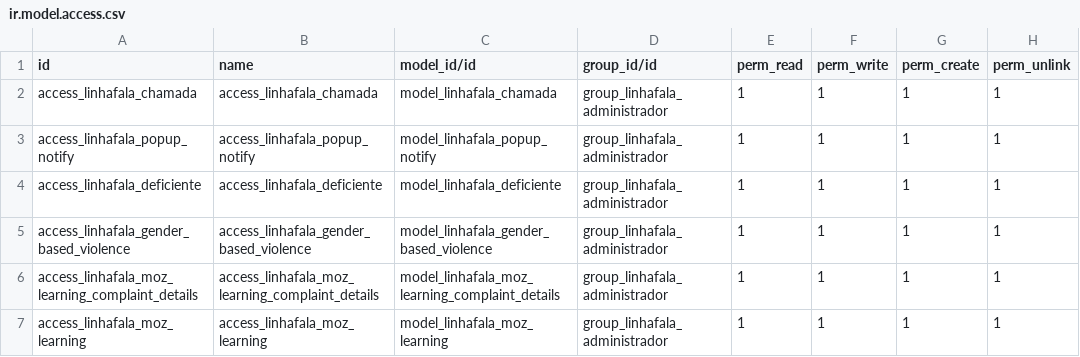
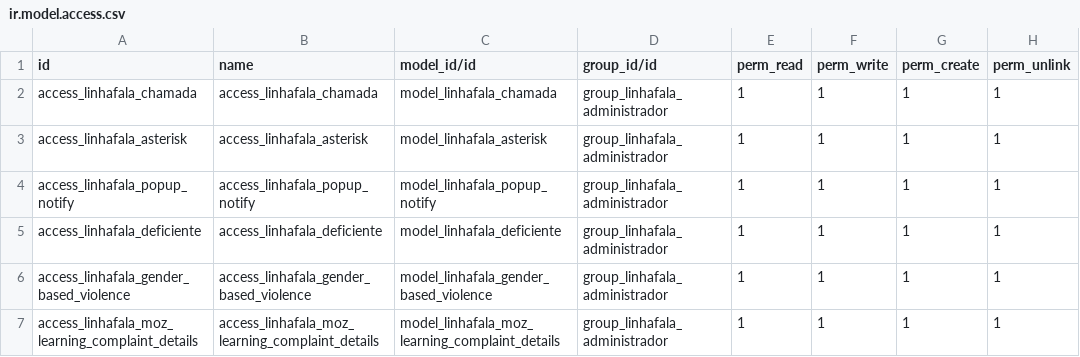
Before and after one commit to roboboinc/linhafala_odoo, a CSV file: security/ir.model.access.csv, drawn as a sheet; only a part is shown; the shorter side is filled out with more unchanged rows.

```diff
--- a/security/ir.model.access.csv
+++ b/security/ir.model.access.csv
@@ -2,2 +2,3 @@ id,name,model_id/id,group_id/id,perm_read,perm_write,perm_create,perm_unlink
 access_linhafala_chamada,access_linhafala_chamada,model_linhafala_chamada,group_linhafala_administrador,1,1,1,1
+access_linhafala_asterisk,access_linhafala_asterisk,model_linhafala_asterisk,group_linhafala_administrador,1,1,1,1
 access_linhafala_popup_notify,access_linhafala_popup_notify,model_linhafala_popup_notify,group_linhafala_administrador,1,1,1,1
```
Also changed, not shown: 6 other files.
